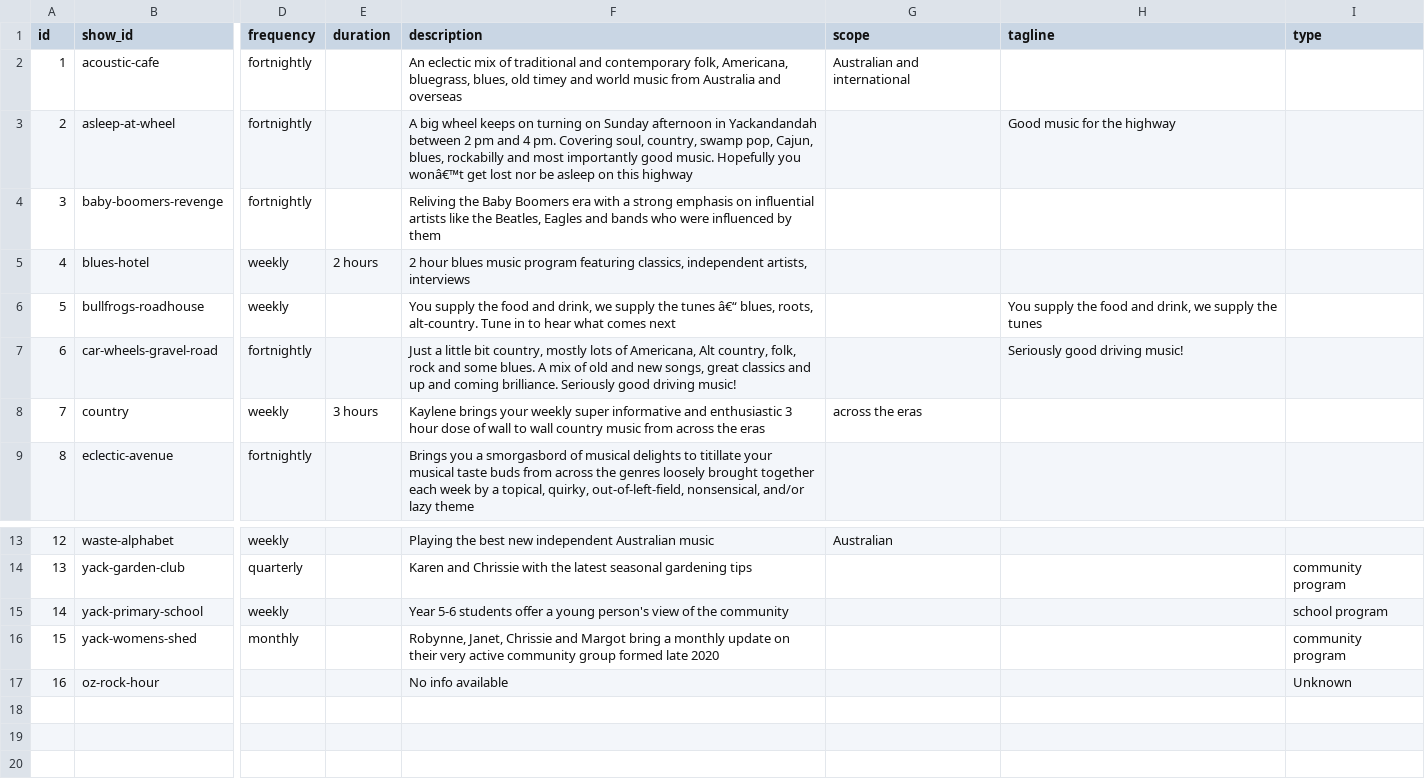
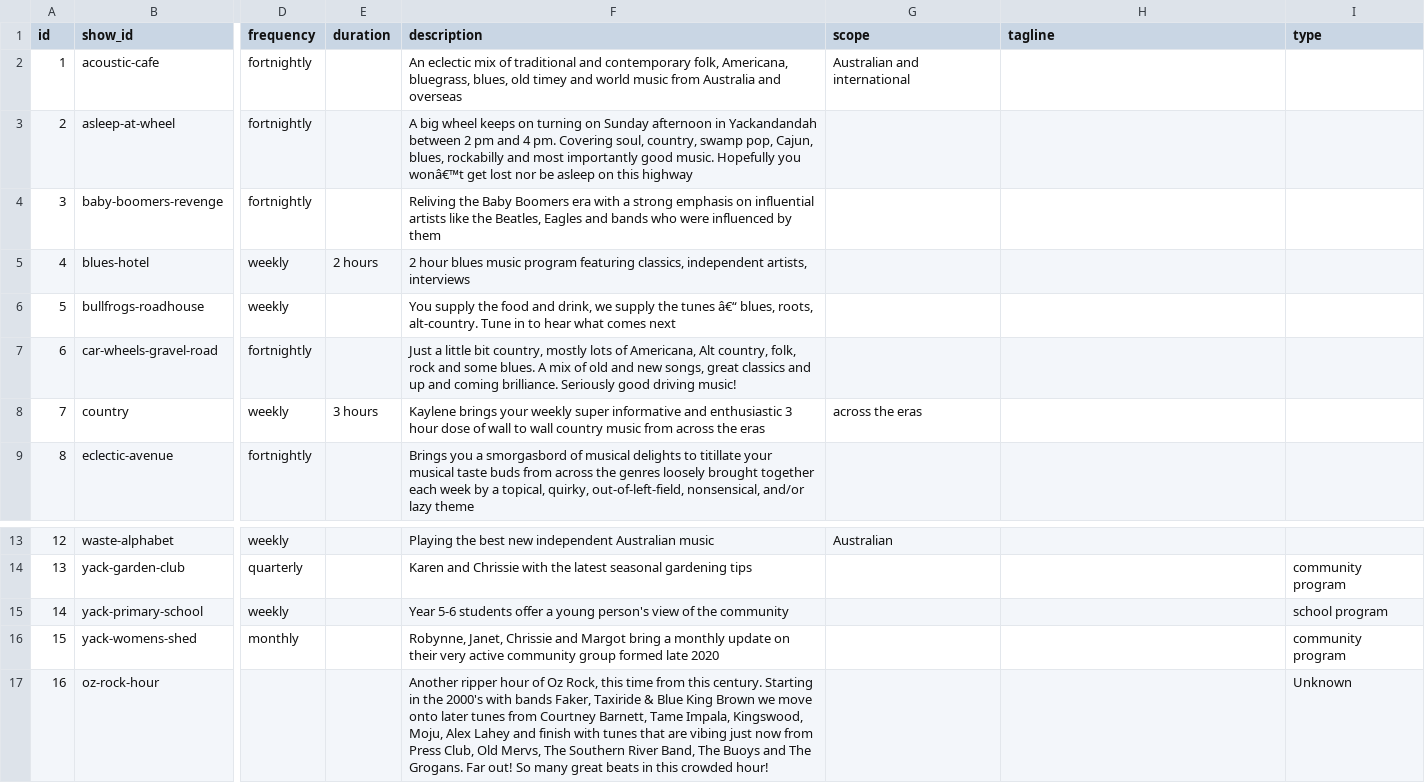
Before and after one commit to drewcydrew/indigo-radio, a CSV file: shows.csv, drawn as a sheet; only a part is shown, gaps mark what is left out; the diff names each change by its address in the sheet, - before the commit and + after, or states it on an @@ line.

```diff
--- a/shows.csv
+++ b/shows.csv
-H3 (tagline): Good music for the highway
+H3 (tagline): (empty)
-H6 (tagline): You supply the food and drink, we supply the tunes
+H6 (tagline): (empty)
-H7 (tagline): Seriously good driving music!
+H7 (tagline): (empty)
-F17 (description): No info available
+F17 (description): Another ripper hour of Oz Rock, this time from this century. Starting in the 2000's with bands Faker, Taxiride & Blue King Brown we move onto later tunes from Courtney Barnett, Tame Impala, Kingswood, Moju, Alex Lahey and finish with tunes that are vibing just now from Press Club, Old Mervs, The Southern River Band, The Buoys and The Grogans. Far out! So many great beats in this crowded hour!
```
Also changed, not shown: podcast_episodes.csv, 2 other files.
